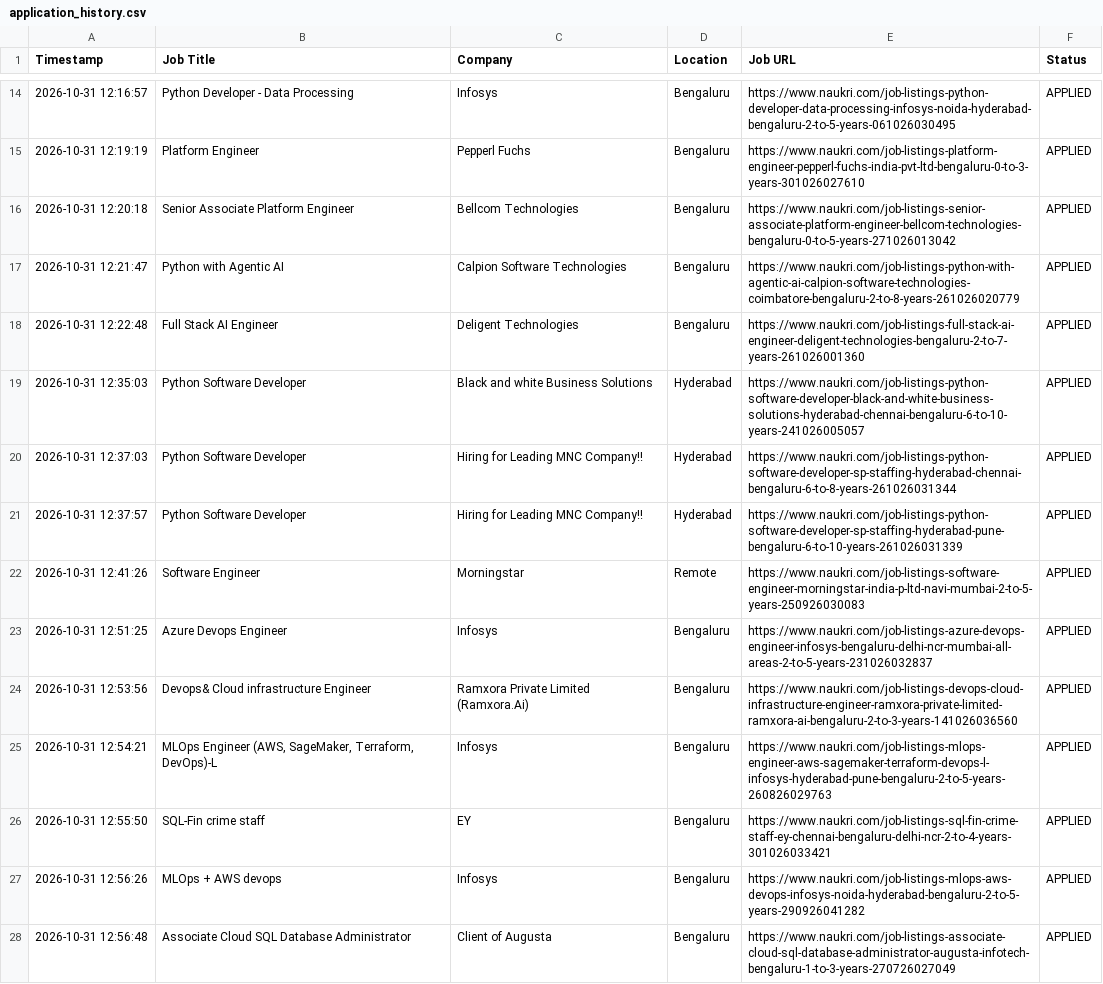
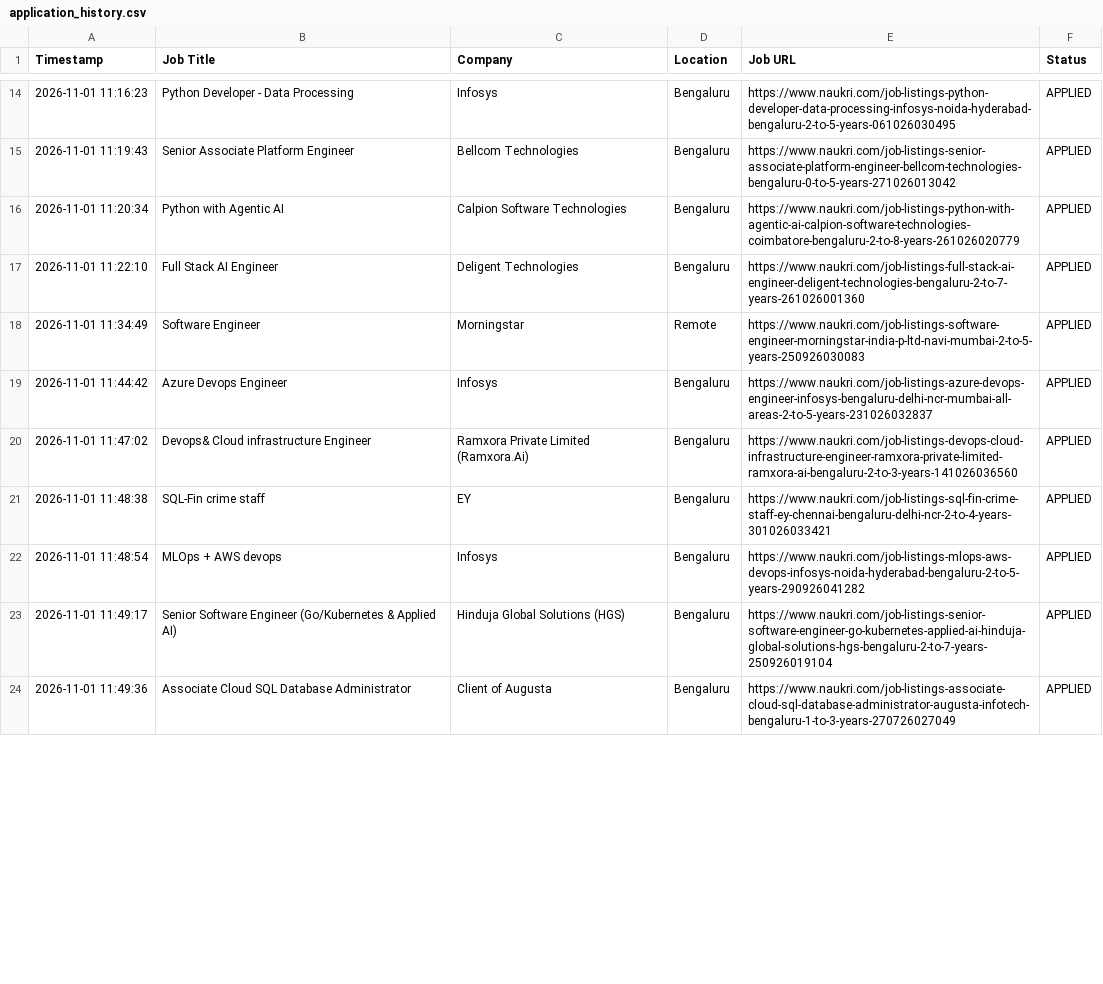
Before and after one commit to gokulKrishna15/job, a CSV file: logs/application_history.csv, drawn as a sheet; only a part is shown, gaps mark what is left out; the diff covers the shown part only.

```diff
--- a/logs/application_history.csv
+++ b/logs/application_history.csv
@@ -14,15 +14,11 @@ Timestamp,Job Title,Company,Location,Job URL,Status
-2026-10-31 12:16:57,Python Developer - Data Processing,Infosys,Bengaluru,https://www.naukri.com/job-listings-python-developer-data-processing-infosys-noida-hyderabad-bengaluru-2-to-5-years-061026030495,APPLIED
-2026-10-31 12:19:19,Platform Engineer,Pepperl Fuchs,Bengaluru,https://www.naukri.com/job-listings-platform-engineer-pepperl-fuchs-india-pvt-ltd-bengaluru-0-to-3-years-301026027610,APPLIED
-2026-10-31 12:20:18,Senior Associate Platform Engineer,Bellcom Technologies,Bengaluru,https://www.naukri.com/job-listings-senior-associate-platform-engineer-bellcom-technologies-bengaluru-0-to-5-years-271026013042,APPLIED
-2026-10-31 12:21:47,Python with Agentic AI,Calpion Software Technologies,Bengaluru,https://www.naukri.com/job-listings-python-with-agentic-ai-calpion-software-technologies-coimbatore-bengaluru-2-to-8-years-261026020779,APPLIED
-2026-10-31 12:22:48,Full Stack AI Engineer,Deligent Technologies,Bengaluru,https://www.naukri.com/job-listings-full-stack-ai-engineer-deligent-technologies-bengaluru-2-to-7-years-261026001360,APPLIED
-2026-10-31 12:35:03,Python Software Developer,Black and white Business Solutions,Hyderabad,https://www.naukri.com/job-listings-python-software-developer-black-and-white-business-solutions-hyderabad-chennai-bengaluru-6-to-10-years-241026005057,APPLIED
-2026-10-31 12:37:03,Python Software Developer,Hiring for Leading MNC Company!!,Hyderabad,https://www.naukri.com/job-listings-python-software-developer-sp-staffing-hyderabad-chennai-bengaluru-6-to-8-years-261026031344,APPLIED
-2026-10-31 12:37:57,Python Software Developer,Hiring for Leading MNC Company!!,Hyderabad,https://www.naukri.com/job-listings-python-software-developer-sp-staffing-hyderabad-pune-bengaluru-6-to-10-years-261026031339,APPLIED
-2026-10-31 12:41:26,Software Engineer,Morningstar,Remote,https://www.naukri.com/job-listings-software-engineer-morningstar-india-p-ltd-navi-mumbai-2-to-5-years-250926030083,APPLIED
-2026-10-31 12:51:25,Azure Devops Engineer,Infosys,Bengaluru,https://www.naukri.com/job-listings-azure-devops-engineer-infosys-bengaluru-delhi-ncr-mumbai-all-areas-2-to-5-years-231026032837,APPLIED
-2026-10-31 12:53:56,Devops& Cloud infrastructure Engineer,Ramxora Private Limited (Ramxora.Ai),Bengaluru,https://www.naukri.com/job-listings-devops-cloud-infrastructure-engineer-ramxora-private-limited-ramxora-ai-bengaluru-2-to-3-years-141026036560,APPLIED
-2026-10-31 12:54:21,"MLOps Engineer (AWS, SageMaker, Terraform, DevOps)-L",Infosys,Bengaluru,https://www.naukri.com/job-listings-mlops-engineer-aws-sagemaker-terraform-devops-l-infosys-hyderabad-pune-bengaluru-2-to-5-years-260826029763,APPLIED
-2026-10-31 12:55:50,SQL-Fin crime staff,EY,Bengaluru,https://www.naukri.com/job-listings-sql-fin-crime-staff-ey-chennai-bengaluru-delhi-ncr-2-to-4-years-301026033421,APPLIED
-2026-10-31 12:56:26,MLOps + AWS devops,Infosys,Bengaluru,https://www.naukri.com/job-listings-mlops-aws-devops-infosys-noida-hyderabad-bengaluru-2-to-5-years-290926041282,APPLIED
-2026-10-31 12:56:48,Associate Cloud SQL Database Administrator,Client of Augusta,Bengaluru,https://www.naukri.com/job-listings-associate-cloud-sql-database-administrator-augusta-infotech-bengaluru-1-to-3-years-270726027049,APPLIED
+2026-11-01 11:16:23,Python Developer - Data Processing,Infosys,Bengaluru,https://www.naukri.com/job-listings-python-developer-data-processing-infosys-noida-hyderabad-bengaluru-2-to-5-years-061026030495,APPLIED
+2026-11-01 11:19:43,Senior Associate Platform Engineer,Bellcom Technologies,Bengaluru,https://www.naukri.com/job-listings-senior-associate-platform-engineer-bellcom-technologies-bengaluru-0-to-5-years-271026013042,APPLIED
+2026-11-01 11:20:34,Python with Agentic AI,Calpion Software Technologies,Bengaluru,https://www.naukri.com/job-listings-python-with-agentic-ai-calpion-software-technologies-coimbatore-bengaluru-2-to-8-years-261026020779,APPLIED
+2026-11-01 11:22:10,Full Stack AI Engineer,Deligent Technologies,Bengaluru,https://www.naukri.com/job-listings-full-stack-ai-engineer-deligent-technologies-bengaluru-2-to-7-years-261026001360,APPLIED
+2026-11-01 11:34:49,Software Engineer,Morningstar,Remote,https://www.naukri.com/job-listings-software-engineer-morningstar-india-p-ltd-navi-mumbai-2-to-5-years-250926030083,APPLIED
+2026-11-01 11:44:42,Azure Devops Engineer,Infosys,Bengaluru,https://www.naukri.com/job-listings-azure-devops-engineer-infosys-bengaluru-delhi-ncr-mumbai-all-areas-2-to-5-years-231026032837,APPLIED
+2026-11-01 11:47:02,Devops& Cloud infrastructure Engineer,Ramxora Private Limited (Ramxora.Ai),Bengaluru,https://www.naukri.com/job-listings-devops-cloud-infrastructure-engineer-ramxora-private-limited-ramxora-ai-bengaluru-2-to-3-years-141026036560,APPLIED
+2026-11-01 11:48:38,SQL-Fin crime staff,EY,Bengaluru,https://www.naukri.com/job-listings-sql-fin-crime-staff-ey-chennai-bengaluru-delhi-ncr-2-to-4-years-301026033421,APPLIED
+2026-11-01 11:48:54,MLOps + AWS devops,Infosys,Bengaluru,https://www.naukri.com/job-listings-mlops-aws-devops-infosys-noida-hyderabad-bengaluru-2-to-5-years-290926041282,APPLIED
+2026-11-01 11:49:17,Senior Software Engineer (Go/Kubernetes & Applied AI),Hinduja Global Solutions (HGS),Bengaluru,https://www.naukri.com/job-listings-senior-software-engineer-go-kubernetes-applied-ai-hinduja-global-solutions-hgs-bengaluru-2-to-7-years-250926019104,APPLIED
+2026-11-01 11:49:36,Associate Cloud SQL Database Administrator,Client of Augusta,Bengaluru,https://www.naukri.com/job-listings-associate-cloud-sql-database-administrator-augusta-infotech-bengaluru-1-to-3-years-270726027049,APPLIED
```
Also changed, not shown: 12 added rows, 8 removed rows and 30 edited cells elsewhere in this file, 8 other files.
